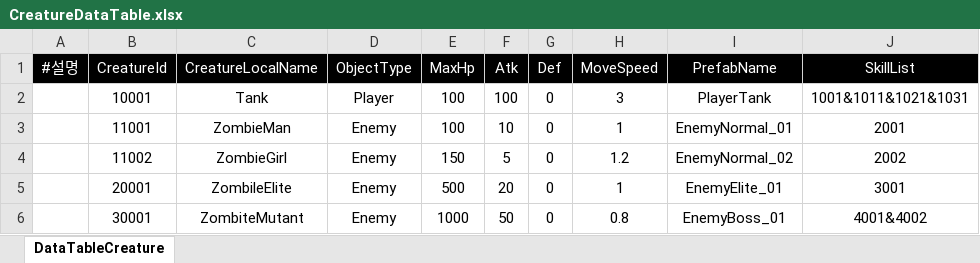
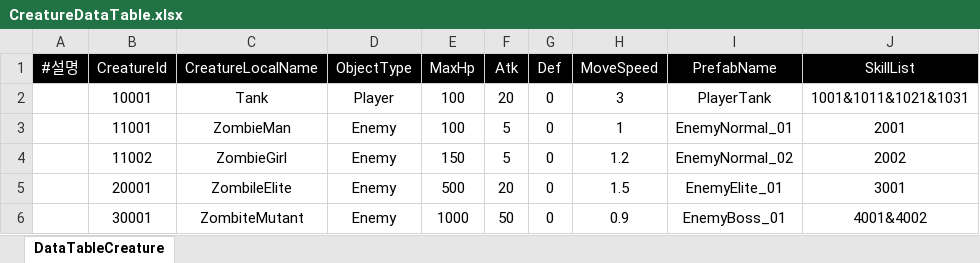
Before and after one commit to yuk121/TankSurvivors, an Excel workbook: TankSurvivors/Assets/@Resources/Data/Xlsx/CreatureDataTable.xlsx, sheet DataTableCreature, drawn as a sheet; values as stored, in another font and other column widths than the file's, no borders; the diff names each change by its address in the sheet, - before the commit and + after, or states it on an @@ line.

```diff
--- a/TankSurvivors/Assets/@Resources/Data/Xlsx/CreatureDataTable.xlsx (sheet DataTableCreature)
+++ b/TankSurvivors/Assets/@Resources/Data/Xlsx/CreatureDataTable.xlsx (sheet DataTableCreature)
-F2 (Atk): 100
+F2 (Atk): 20
-F3 (Atk): 10
+F3 (Atk): 5
-H5 (MoveSpeed): 1
+H5 (MoveSpeed): 1.5
-H6 (MoveSpeed): 0.8
+H6 (MoveSpeed): 0.9
```
Also changed, not shown: TankSurvivors/Assets/@Resources/Data/Xlsx/SkillDataTable.xlsx, TankSurvivors/Assets/@Resources/Data/Xlsx/WaveDataTable.xlsx, 4 other files.
